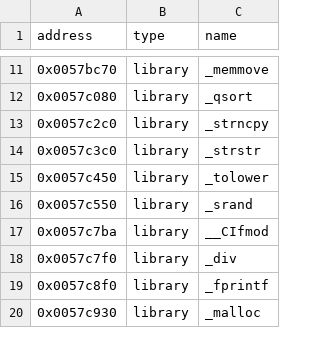
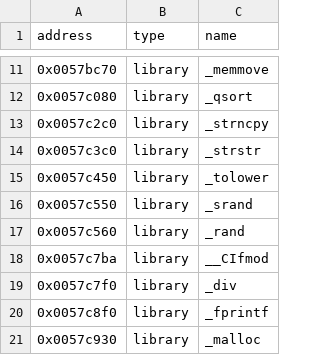
Before and after one commit to ApexWorm/rec2, a CSV file: reccmp/carma2_cheat-mslibc.csv, drawn as a sheet; only a part is shown, gaps mark what is left out.

```diff
--- a/reccmp/carma2_cheat-mslibc.csv
+++ b/reccmp/carma2_cheat-mslibc.csv
@@ -16,2 +16,3 @@ address,type,name
 0x0057c550,library,_srand
+0x0057c560,library,_rand
 0x0057c7ba,library,__CIfmod
```
Also changed, not shown: 4 other files.
